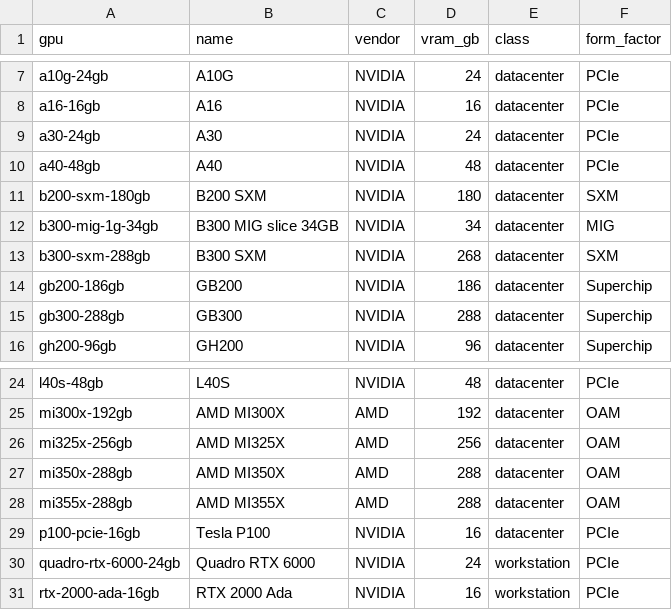
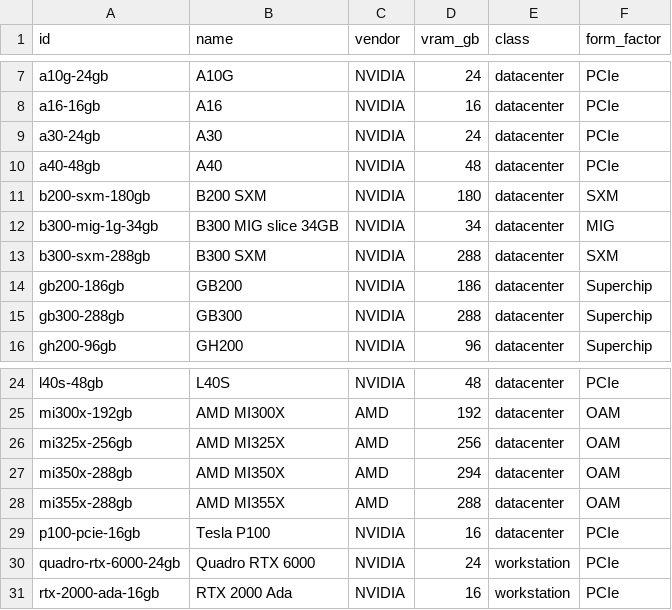
Before and after one commit to United-Compute/gpu-price-tracker, a CSV file: data/gpus.csv, drawn as a sheet; only a part is shown, gaps mark what is left out; the diff names each change by its address in the sheet, - before the commit and + after, or states it on an @@ line.

```diff
--- a/data/gpus.csv
+++ b/data/gpus.csv
-A1: gpu
+A1: id
-D13 (vram_gb): 268
+D13 (vram_gb): 288
-D27 (vram_gb): 288
+D27 (vram_gb): 294
```
Also changed, not shown: data/clouds.csv, 18 other files.
